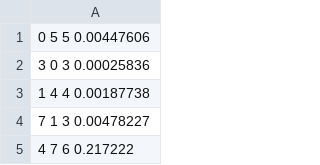
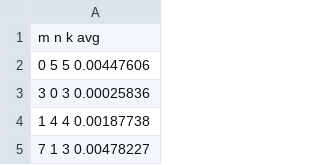
Before and after one commit to huttered40/app_ed, a CSV file: curated_datasets/stampede2/gemm/1-thread/8x8x8.csv, drawn as a sheet; only a part is shown; the shorter side is filled out with more unchanged rows; the diff names each change by its address in the sheet, - before the commit and + after, or states it on an @@ line.

Commit message:
added missing header line to gemm file.

```diff
--- a/curated_datasets/stampede2/gemm/1-thread/8x8x8.csv
+++ b/curated_datasets/stampede2/gemm/1-thread/8x8x8.csv
+row 1: m n k avg
```
